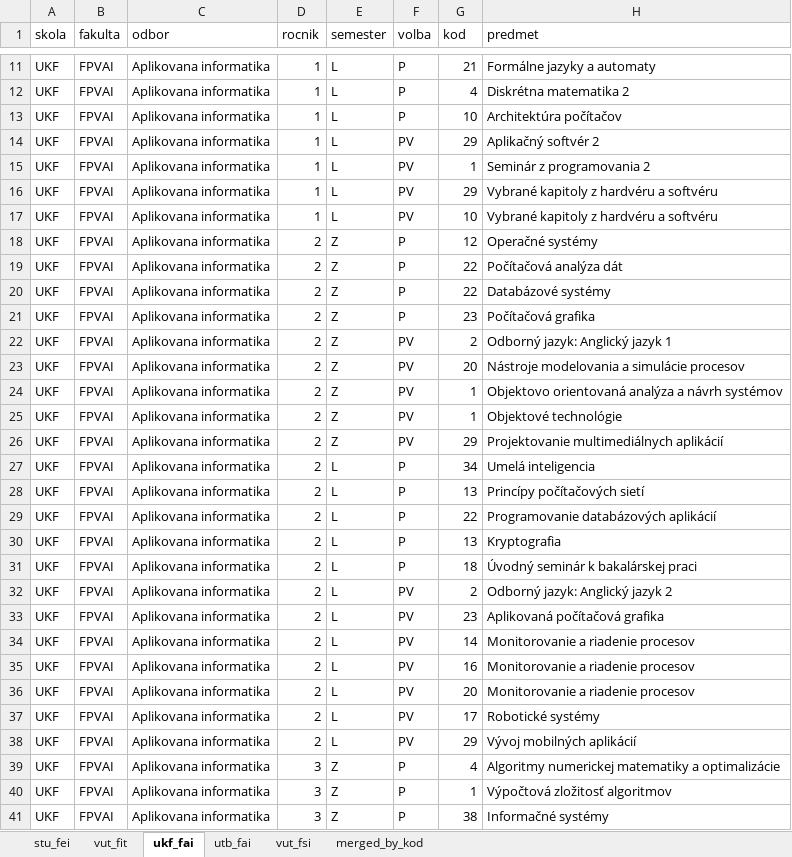
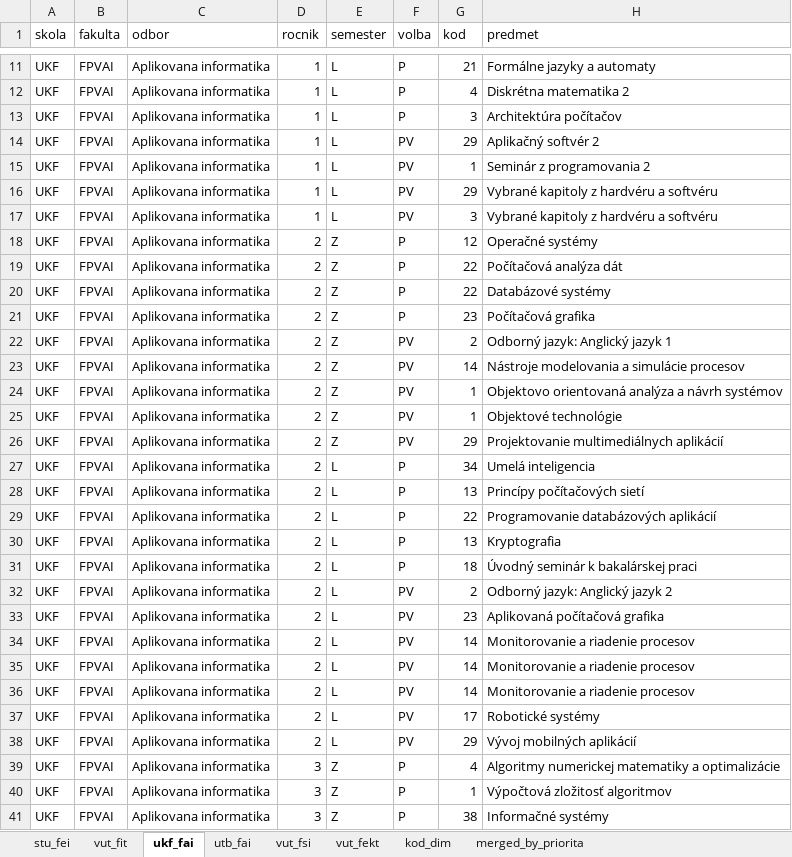
Before and after one commit to alfredsasko/universities, an Excel workbook: data/curriculums.xlsx, sheet ukf_fai, drawn as a sheet; only a part is shown, gaps mark what is left out; values as stored, in another font and other column widths than the file's, no borders; table styles not drawn; the diff names each change by its address in the sheet, - before the commit and + after, or states it on an @@ line.

```diff
--- a/data/curriculums.xlsx (sheet ukf_fai)
+++ b/data/curriculums.xlsx (sheet ukf_fai)
-sheet tab: merged_by_kod
+sheet tab: vut_fekt
+sheet tab: kod_dim
+sheet tab: merged_by_priorita
-G13 (kod): 10
+G13 (kod): 3
-G17 (kod): 10
+G17 (kod): 3
-G23 (kod): 20
+G23 (kod): 14
-G35 (kod): 16
+G35 (kod): 14
-G36 (kod): 20
+G36 (kod): 14
```
Also changed, not shown: sheet vut_fit, sheet vut_fekt, sheet vut_fsi, sheet stu_fei, sheet utb_fai, hidden cells, 1 other file.
